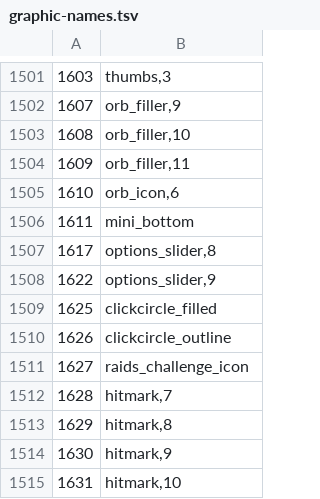
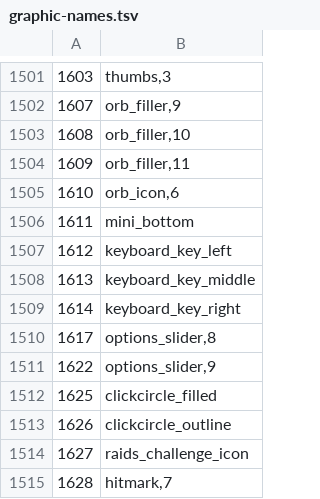
Before and after one commit to RuneStar/cs2, a TSV file: src/main/resources/org/runestar/cs2/graphic-names.tsv, drawn as a sheet; only a part is shown, gaps mark what is left out; the shorter side is filled out with more unchanged rows.

Commit message:
Update graphic names

```diff
--- a/src/main/resources/org/runestar/cs2/graphic-names.tsv
+++ b/src/main/resources/org/runestar/cs2/graphic-names.tsv
@@ -1506,2 +1506,5 @@
 1611	mini_bottom
+1612	keyboard_key_left
+1613	keyboard_key_middle
+1614	keyboard_key_right
 1617	options_slider,8
```
